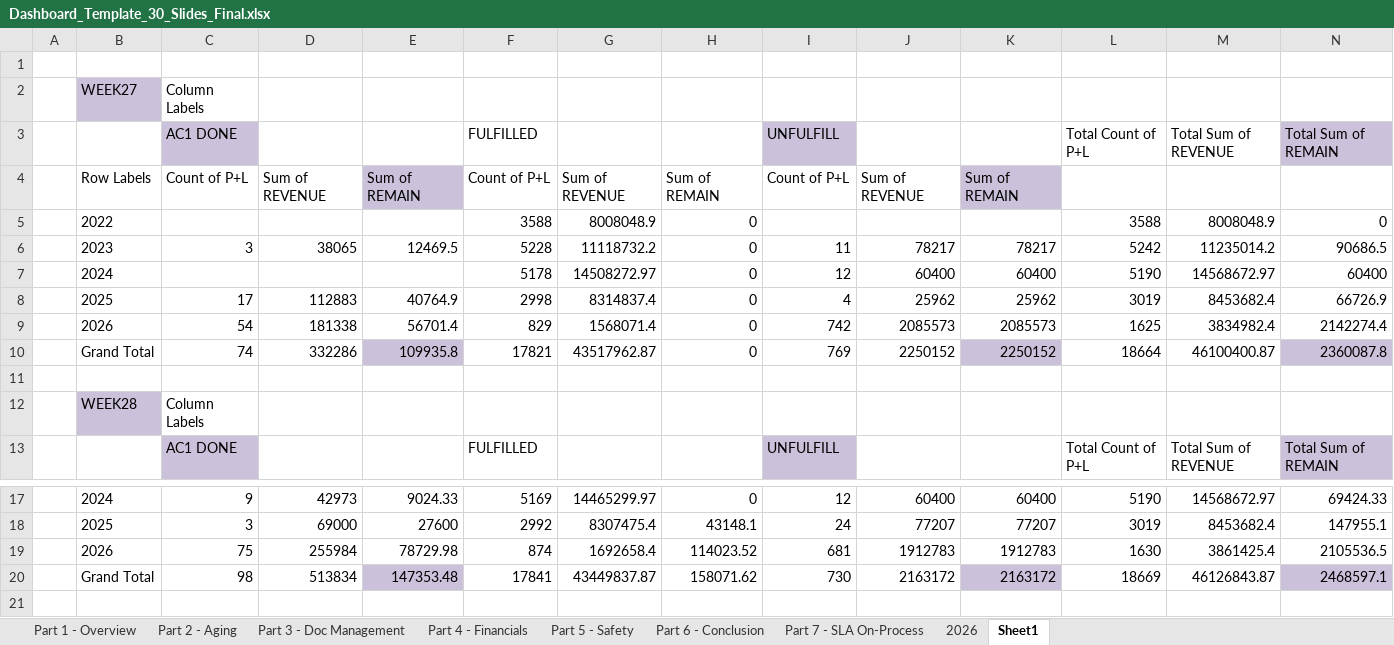
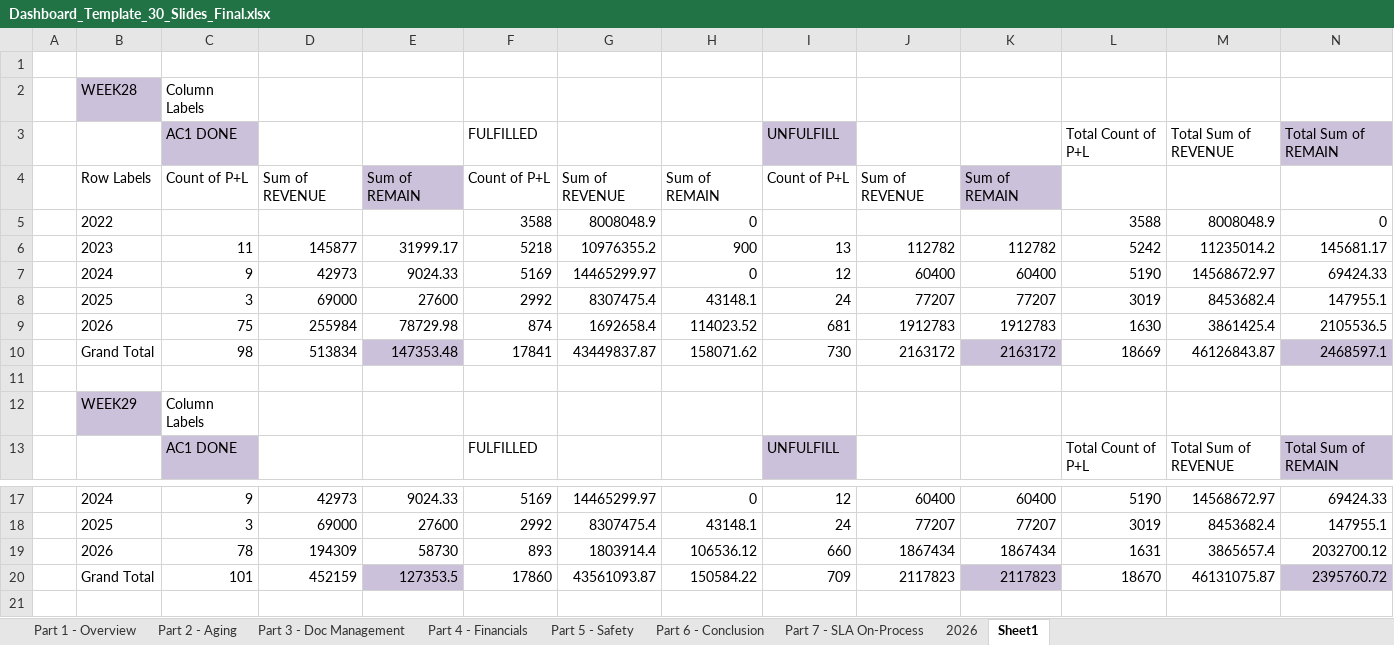
Before and after one commit to boonchotbor-design/0-Dashboard, an Excel workbook: Dashboard_Template_30_Slides_Final.xlsx, sheet Sheet1, drawn as a sheet; only a part is shown, gaps mark what is left out; values as stored, in another font and other column widths than the file's, no borders; removed rows and columns are numbered as before the commit, all else as after; rows hold the shown columns only; the diff names each change by its address in the sheet, - before the commit and + after, or states it on an @@ line.

```diff
--- a/Dashboard_Template_30_Slides_Final.xlsx (sheet Sheet1)
+++ b/Dashboard_Template_30_Slides_Final.xlsx (sheet Sheet1)
-B2: WEEK27
+B2: WEEK28
-row 6:  | 2023 | 3 | 38065 | 12469.5 | 5228 | 11118732.2 | 0 | 11 | 78217 | 78217 | 5242 | 11235014.2 | 90686.5
+row 6:  | 2023 | 11 | 145877 | 31999.17 | 5218 | 10976355.2 | 900 | 13 | 112782 | 112782 | 5242 | 11235014.2 | 145681.17
-C7: (empty)
+C7: 9
-D7: (empty)
+D7: 42973
-E7: (empty)
+E7: 9024.33
-F7: 5178
+F7: 5169
-G7: 14508272.97
+G7: 14465299.97
-N7: 60400
+N7: 69424.33
-row 8:  | 2025 | 17 | 112883 | 40764.9 | 2998 | 8314837.4 | 0 | 4 | 25962 | 25962 | 3019 | 8453682.4 | 66726.9
-row 9:  | 2026 | 54 | 181338 | 56701.4 | 829 | 1568071.4 | 0 | 742 | 2085573 | 2085573 | 1625 | 3834982.4 | 2142274.4
-row 10:  | Grand Total | 74 | 332286 | 109935.8 | 17821 | 43517962.87 | 0 | 769 | 2250152 | 2250152 | 18664 | 46100400.87 | 2360087.8
+row 8:  | 2025 | 3 | 69000 | 27600 | 2992 | 8307475.4 | 43148.1 | 24 | 77207 | 77207 | 3019 | 8453682.4 | 147955.1
+row 9:  | 2026 | 75 | 255984 | 78729.98 | 874 | 1692658.4 | 114023.52 | 681 | 1912783 | 1912783 | 1630 | 3861425.4 | 2105536.5
+row 10:  | Grand Total | 98 | 513834 | 147353.48 | 17841 | 43449837.87 | 158071.62 | 730 | 2163172 | 2163172 | 18669 | 46126843.87 | 2468597.1
-B12: WEEK28
+B12: WEEK29
-row 19:  | 2026 | 75 | 255984 | 78729.98 | 874 | 1692658.4 | 114023.52 | 681 | 1912783 | 1912783 | 1630 | 3861425.4 | 2105536.5
-row 20:  | Grand Total | 98 | 513834 | 147353.48 | 17841 | 43449837.87 | 158071.62 | 730 | 2163172 | 2163172 | 18669 | 46126843.87 | 2468597.1
+row 19:  | 2026 | 78 | 194309 | 58730 | 893 | 1803914.4 | 106536.12 | 660 | 1867434 | 1867434 | 1631 | 3865657.4 | 2032700.12
+row 20:  | Grand Total | 101 | 452159 | 127353.5 | 17860 | 43561093.87 | 150584.22 | 709 | 2117823 | 2117823 | 18670 | 46131075.87 | 2395760.72
```
Also changed, not shown: sheet 2026, sheet Part 4 - Financials, sheet Part 3 - Doc Management, sheet Part 2 - Aging, sheet Part 1 - Overview, formulas that keep their value, 23 other files.
